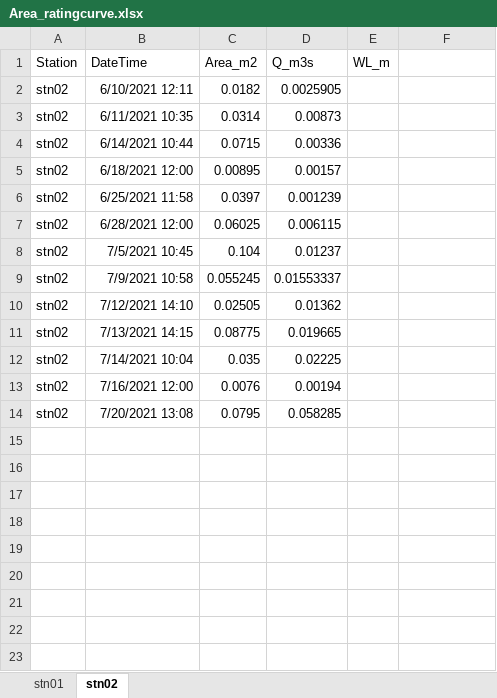
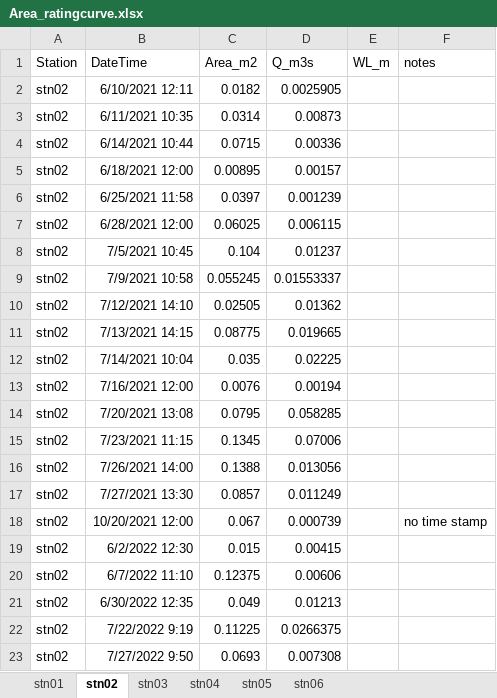
Before and after one commit to Kriddie/LongTermData_CayambeCoca, an Excel workbook: Discharge/Area_ratingcurve.xlsx, sheet stn02, drawn as a sheet; values as stored, in another font and other column widths than the file's, no borders; the diff names each change by its address in the sheet, - before the commit and + after, or states it on an @@ line.

```diff
--- a/Discharge/Area_ratingcurve.xlsx (sheet stn02)
+++ b/Discharge/Area_ratingcurve.xlsx (sheet stn02)
+sheet tab: stn03
+sheet tab: stn04
+sheet tab: stn05
+sheet tab: stn06
-F1: (empty)
+F1: notes
+row 15: stn02 | 7/23/2021 11:15 | 0.1345 | 0.07006
+row 16: stn02 | 7/26/2021 14:00 | 0.1388 | 0.013056
+row 17: stn02 | 7/27/2021 13:30 | 0.0857 | 0.011249
+row 18: stn02 | 10/20/2021 12:00 | 0.067 | 0.000739 |  | no time stamp
+row 19: stn02 | 6/2/2022 12:30 | 0.015 | 0.00415
+row 20: stn02 | 6/7/2022 11:10 | 0.12375 | 0.00606
+row 21: stn02 | 6/30/2022 12:35 | 0.049 | 0.01213
+row 22: stn02 | 7/22/2022 9:19 | 0.11225 | 0.0266375
+row 23: stn02 | 7/27/2022 9:50 | 0.0693 | 0.007308
```
Also changed, not shown: charts or pictures, 17 other files.
